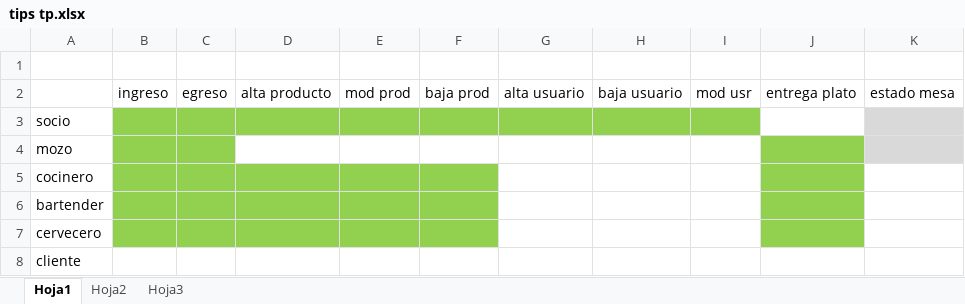
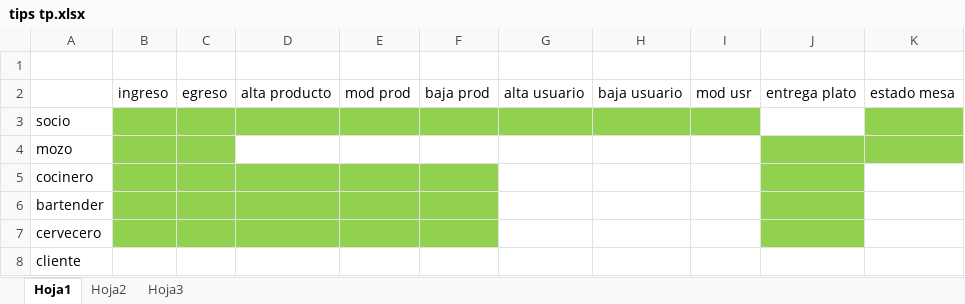
Before and after one commit to fernandeztrevor/comandaLab4, an Excel workbook: tips tp.xlsx, sheet Hoja1, drawn as a sheet; values as stored, in another font and other column widths than the file's, no borders; the diff names each change by its address in the sheet, - before the commit and + after, or states it on an @@ line.

```diff
--- a/tips tp.xlsx (sheet Hoja1)
+++ b/tips tp.xlsx (sheet Hoja1)
-K3:K4 fill: #D9D9D9
+K3:K4 fill: #92D050
```
Also changed, not shown: 21 other files.
